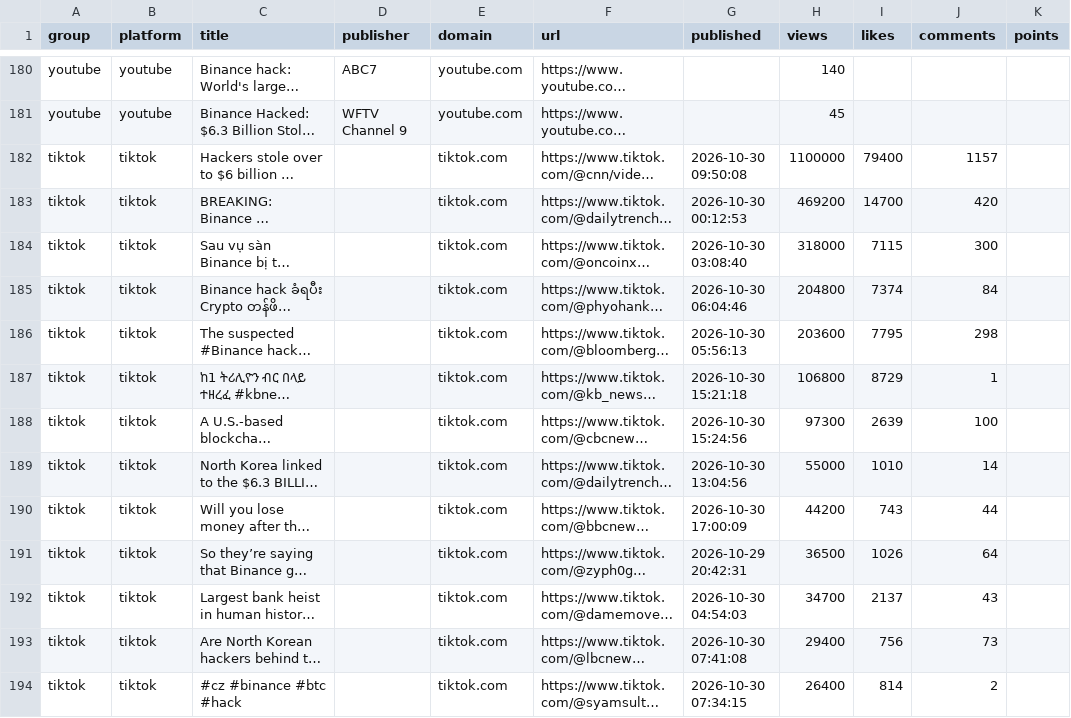
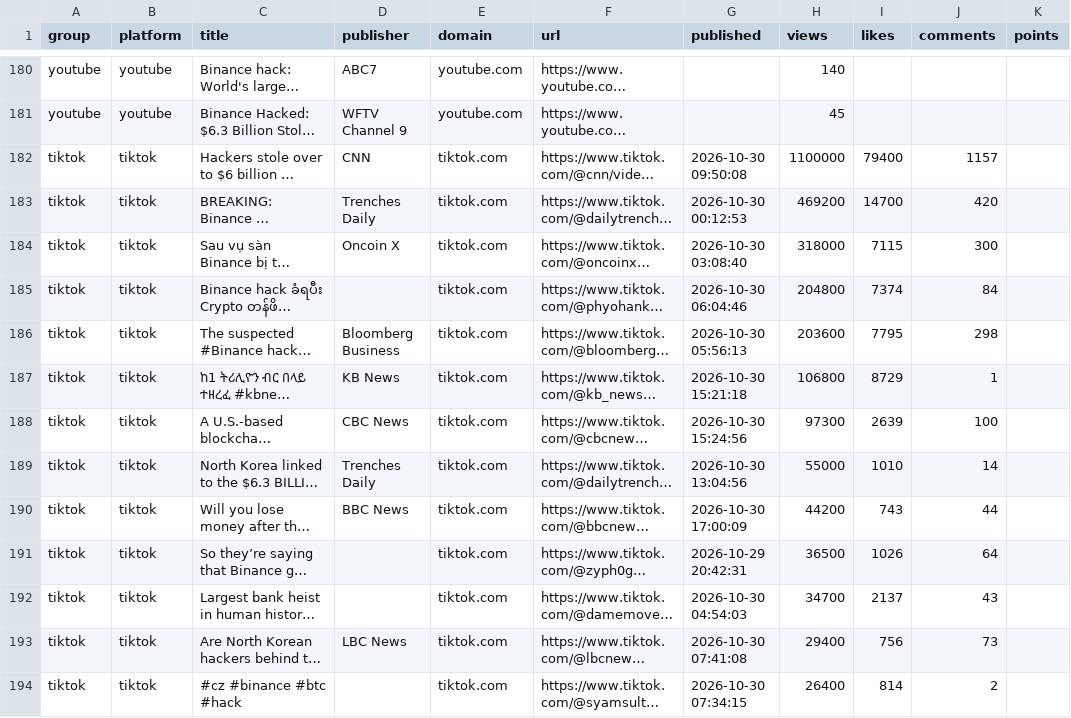
Before and after one commit to VenkataPagadalaGIT/linkforge, a CSV file: public/notebook/events/binance-hack-2026-sources.csv, drawn as a sheet; only a part is shown, gaps mark what is left out; long unchanged cells end in …; the diff covers the shown part only; the diff names each change by its address in the sheet, - before the commit and + after, or states it on an @@ line.

```diff
--- a/public/notebook/events/binance-hack-2026-sources.csv
+++ b/public/notebook/events/binance-hack-2026-sources.csv
-D182 (publisher): (empty)
+D182 (publisher): CNN
-D183 (publisher): (empty)
+D183 (publisher): Trenches Daily
-D184 (publisher): (empty)
+D184 (publisher): Oncoin X
-D186 (publisher): (empty)
+D186 (publisher): Bloomberg Business
-D187 (publisher): (empty)
+D187 (publisher): KB News
-D188 (publisher): (empty)
+D188 (publisher): CBC News
-D189 (publisher): (empty)
+D189 (publisher): Trenches Daily
-D190 (publisher): (empty)
+D190 (publisher): BBC News
-D193 (publisher): (empty)
+D193 (publisher): LBC News
```
Also changed, not shown: 2 added rows, 2 removed rows, 1 moved row and 7 edited cells elsewhere in this file, 54 other files.
